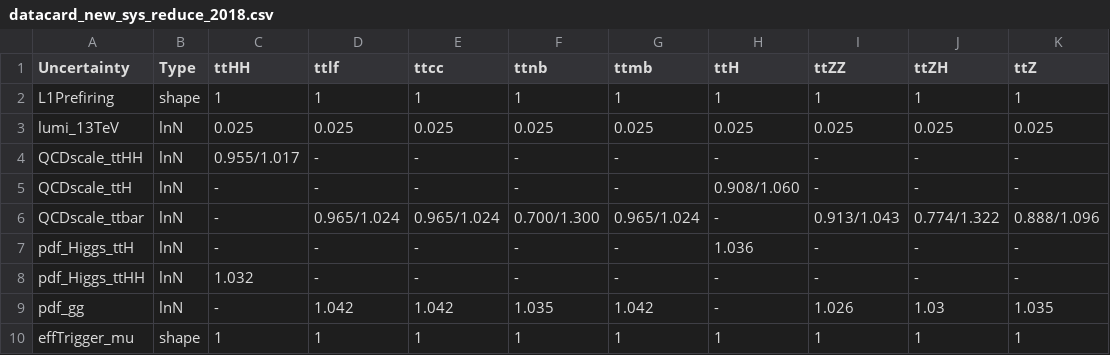
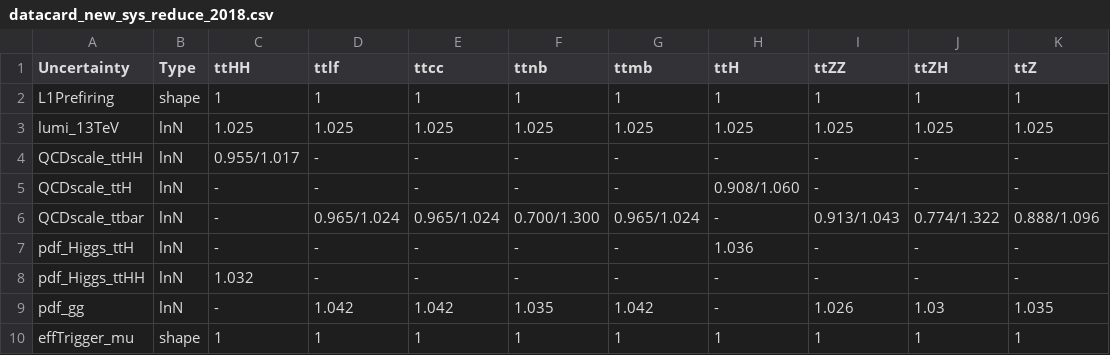
Before and after one commit to wweiphy/TTHHRun2UL_DNN, a CSV file: datacard/datacard_new_sys_reduce_2018.csv, drawn as a sheet; only a part is shown.

```diff
--- a/datacard/datacard_new_sys_reduce_2018.csv
+++ b/datacard/datacard_new_sys_reduce_2018.csv
@@ -2,3 +2,3 @@ Uncertainty,Type,ttHH,ttlf,ttcc,ttnb,ttmb,ttH,ttZZ,ttZH,ttZ
 L1Prefiring,shape,1,1,1,1,1,1,1,1,1
-lumi_13TeV,lnN,0.025,0.025,0.025,0.025,0.025,0.025,0.025,0.025,0.025
+lumi_13TeV,lnN,1.025,1.025,1.025,1.025,1.025,1.025,1.025,1.025,1.025
 QCDscale_ttHH,lnN,0.955/1.017,-,-,-,-,-,-,-,-
```
Also changed, not shown: datacard/datacard_new_sys_reduce_2016.csv, datacard/datacard_new_sys_reduce_2017.csv, 3 other files.
